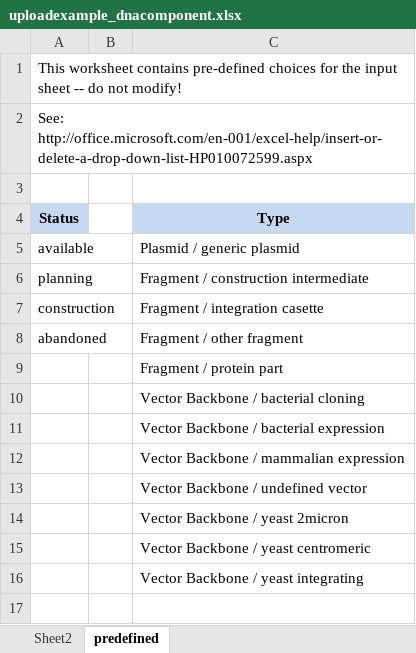
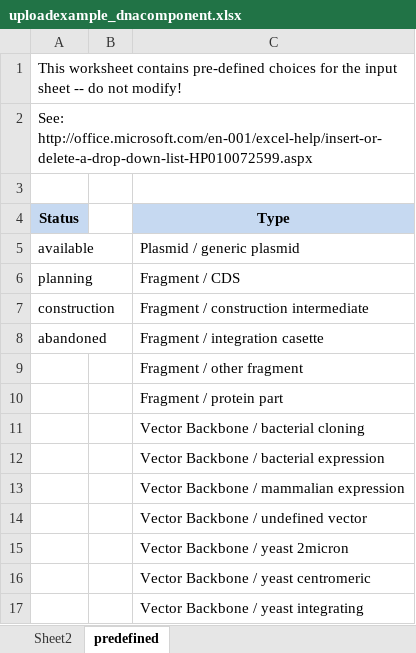
Before and after one commit to graik/rotmic, an Excel workbook: rotmic/static/uploadexample_dnacomponent.xlsx, sheet predefined, drawn as a sheet; values as stored, in another font and other column widths than the file's, no borders; addresses are those after the commit; the diff names each change by its address in the sheet, - before the commit and + after, or states it on an @@ line.

Commit message:
include fragment / CDS as available type

```diff
--- a/rotmic/static/uploadexample_dnacomponent.xlsx (sheet predefined)
+++ b/rotmic/static/uploadexample_dnacomponent.xlsx (sheet predefined)
+row 6: planning |  | Fragment / CDS
-A7 (Status): planning
+A7 (Status): construction
-A8 (Status): construction
+A8 (Status): abandoned
-A9 (Status): abandoned
+A9 (Status): (empty)
```
Also changed, not shown: sheet Sheet2.
